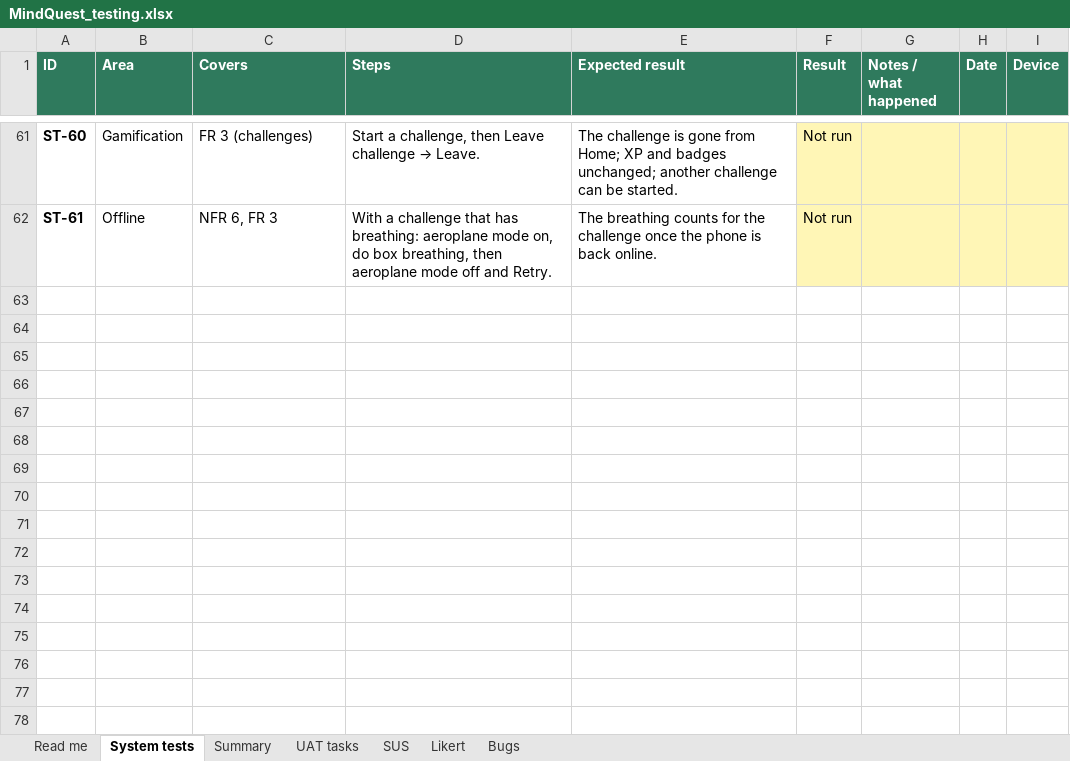
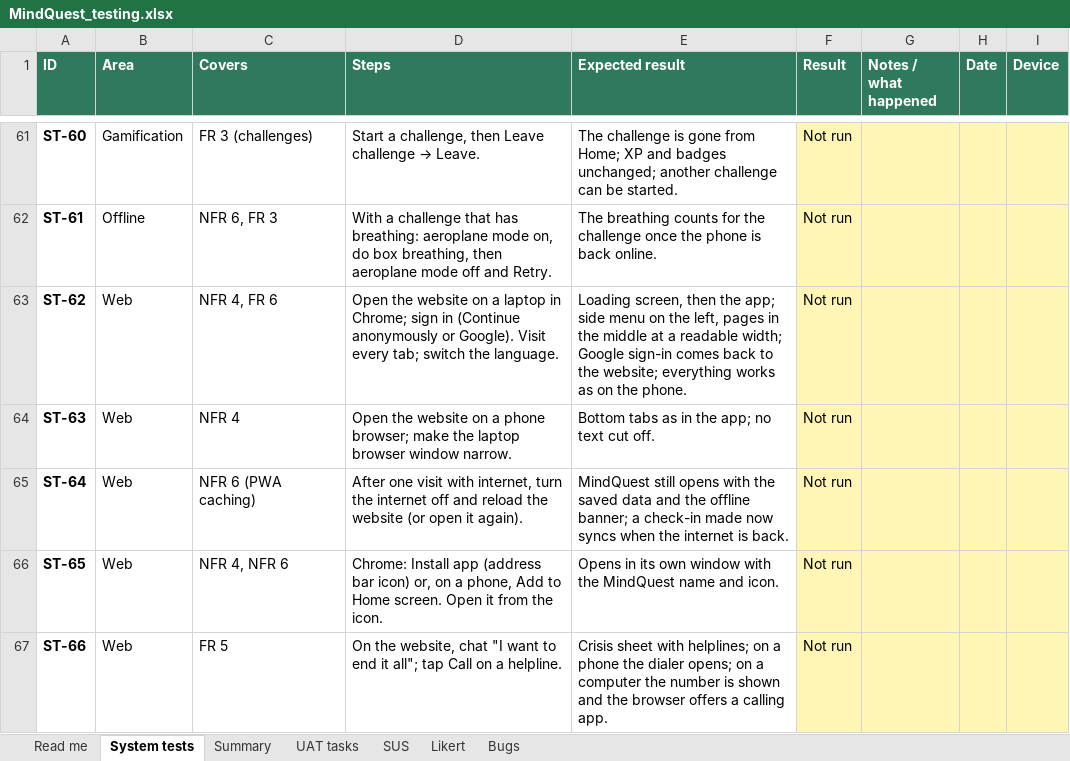
Before and after one commit to Joykan/mindquest-app, an Excel workbook: docs/testing/MindQuest_testing.xlsx, sheet System tests, drawn as a sheet; only a part is shown, gaps mark what is left out; values as stored, in another font and other column widths than the file's, no borders; charts and pictures and conditional formats not drawn; the diff names each change by its address in the sheet, - before the commit and + after, or states it on an @@ line.

Commit message:
Web version: big-screen layout, web sign-in, installable offline PWA, Netlify deploy

```diff
--- a/docs/testing/MindQuest_testing.xlsx (sheet System tests)
+++ b/docs/testing/MindQuest_testing.xlsx (sheet System tests)
+row 63: ST-62 | Web | NFR 4, FR 6 | Open the website on a laptop in Chrome; sign in (Continue anonymously or Google). Visit every tab; switch the language. | Loading screen, then the app; side menu on the left, pages in the middle at a readable width; Google sign-in comes back to the website; everything works as on the phone. | Not run
+row 64: ST-63 | Web | NFR 4 | Open the website on a phone browser; make the laptop browser window narrow. | Bottom tabs as in the app; no text cut off. | Not run
+row 65: ST-64 | Web | NFR 6 (PWA caching) | After one visit with internet, turn the internet off and reload the website (or open it again). | MindQuest still opens with the saved data and the offline banner; a check-in made now syncs when the internet is back. | Not run
+row 66: ST-65 | Web | NFR 4, NFR 6 | Chrome: Install app (address bar icon) or, on a phone, Add to Home screen. Open it from the icon. | Opens in its own window with the MindQuest name and icon. | Not run
+row 67: ST-66 | Web | FR 5 | On the website, chat "I want to end it all"; tap Call on a helpline. | Crisis sheet with helplines; on a phone the dialer opens; on a computer the number is shown and the browser offers a calling app. | Not run
```
Also changed, not shown: sheet Summary, formulas that keep their value, 17 other files.
